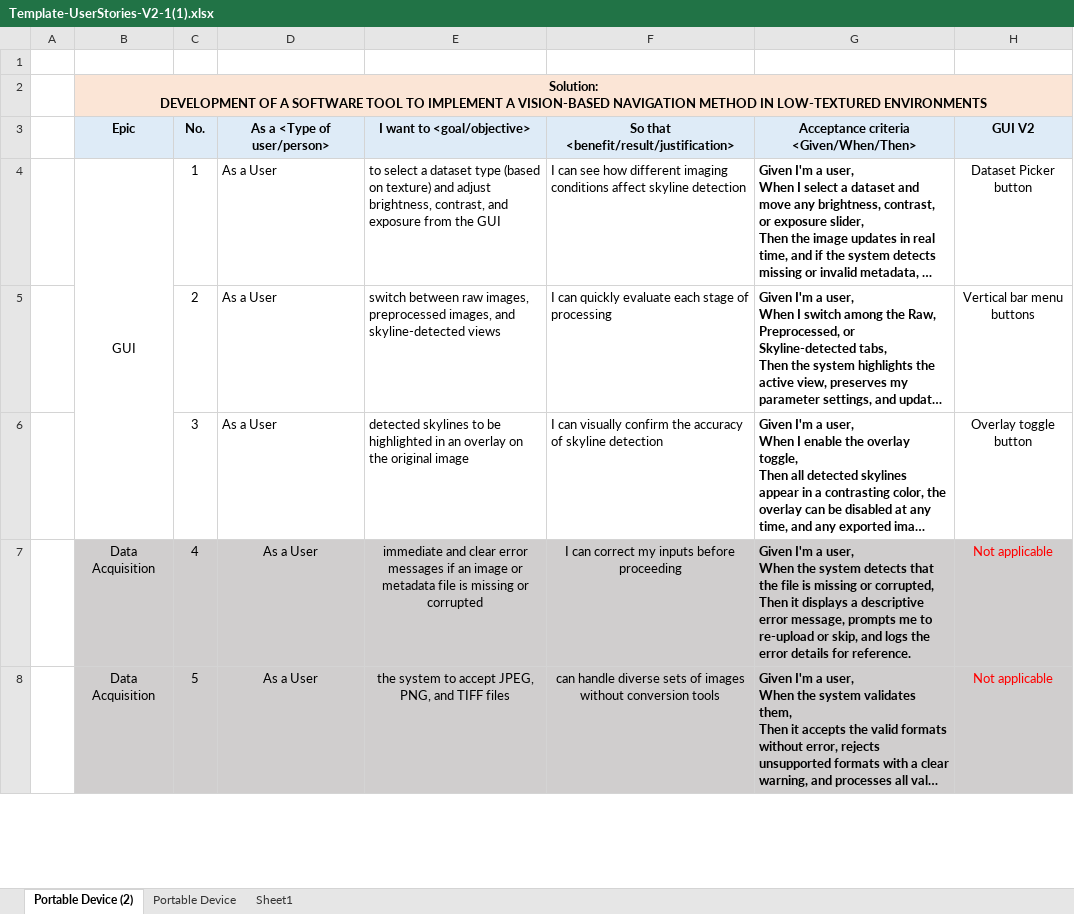
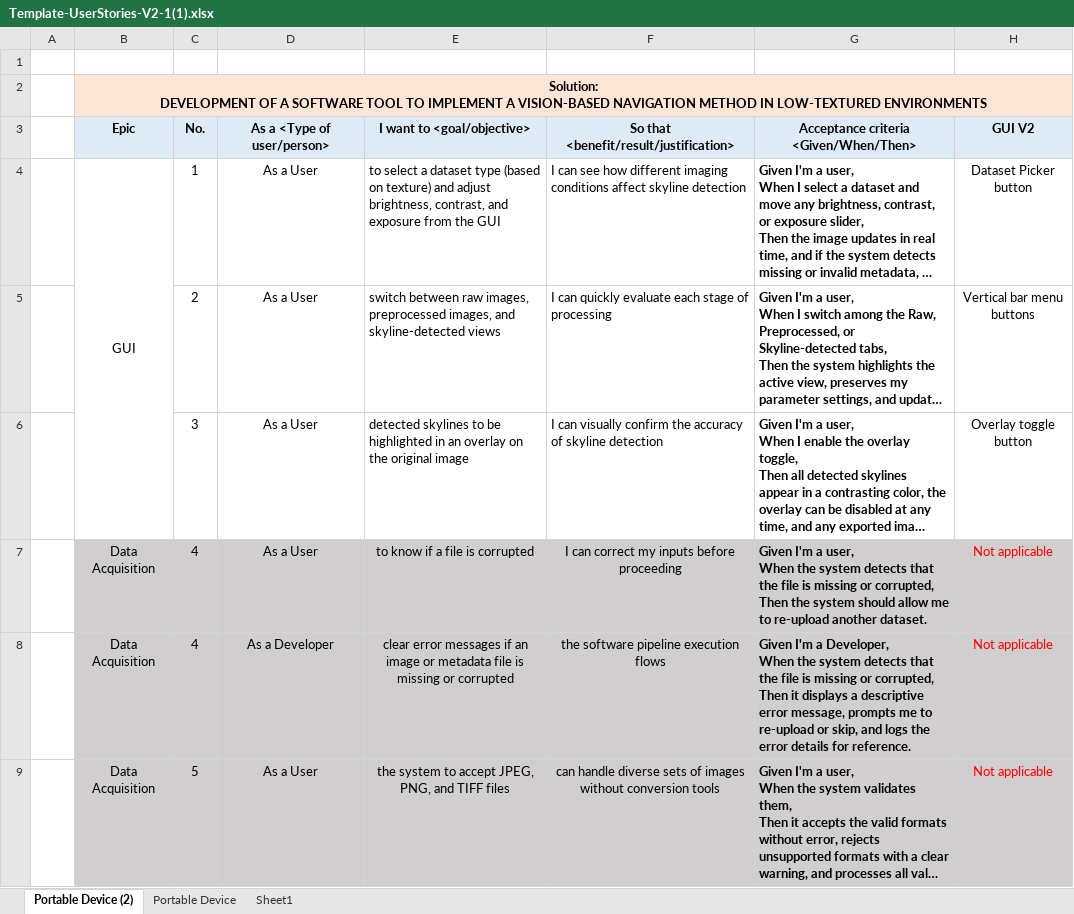
Before and after one commit to andgaspez/vibalowtes, an Excel workbook: Template-UserStories-V2-1(1).xlsx, sheet Portable Device (2), drawn as a sheet; only a part is shown; long unchanged cells end in …; values as stored, in another font and other column widths than the file's, no borders; ↵ is a line break in a cell; the diff covers the shown part only; the diff names each change by its address in the sheet, - before the commit and + after, or states it on an @@ line.

```diff
--- a/Template-UserStories-V2-1(1).xlsx (sheet Portable Device (2))
+++ b/Template-UserStories-V2-1(1).xlsx (sheet Portable Device (2))
-D4:D6 alignment: left
+D4:D6 alignment: center
-E7 (I want to <goal/objective>): immediate and clear error messages if an image or metadata file is missing or corrupted
+E7 (I want to <goal/objective>): to know if a file is corrupted
-G7: …corrupted, ↵ Then it displays a descriptive error message, prompts me to re-upload or skip, and logs the error details for reference.
+G7: …corrupted, ↵ Then the system should allow me to re-upload another dataset.
+row 8:  | Data Acquisition | 4 | As a Developer | clear error messages if an image or metadata file is missing or corrupted | the software pipeline execution flows | Given I'm a Developer, ↵ When the system detects that the file is missing or corrupted, ↵ Then it displays a descriptive error message, prompts me to re-upload or skip, and logs the error details for reference. | Not applicable
```
Also changed, not shown: 6 added rows, 1 removed row, 15 edited cells and cell formats elsewhere in this sheet.
